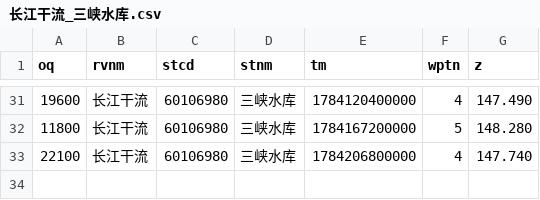
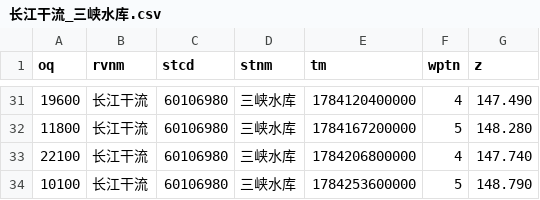
Before and after one commit to cadier-zhou/LongRiver, a CSV file: data/2026-07/长江干流_三峡水库.csv, drawn as a sheet; only a part is shown, gaps mark what is left out; the diff names each change by its address in the sheet, - before the commit and + after, or states it on an @@ line.

```diff
--- a/data/2026-07/长江干流_三峡水库.csv
+++ b/data/2026-07/长江干流_三峡水库.csv
+row 34: 10100 | 长江干流 | 60106980 | 三峡水库 | 1784253600000 | 5 | 148.790
```
Also changed, not shown: data/2026-07/汉江_丹江口水库.csv, data/2026-07/洞庭湖湖口_七里山.csv, 12 other files.
